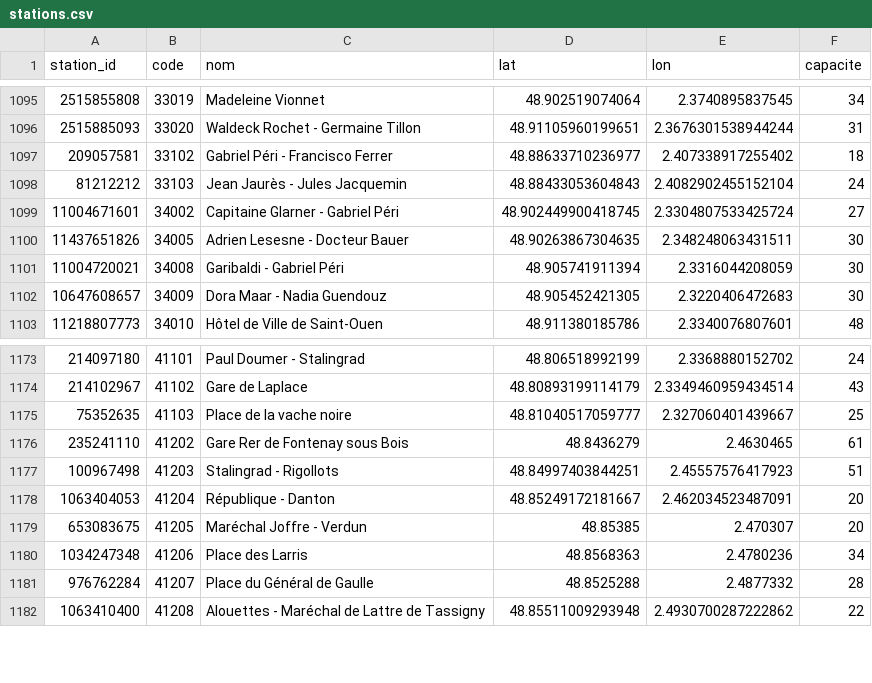
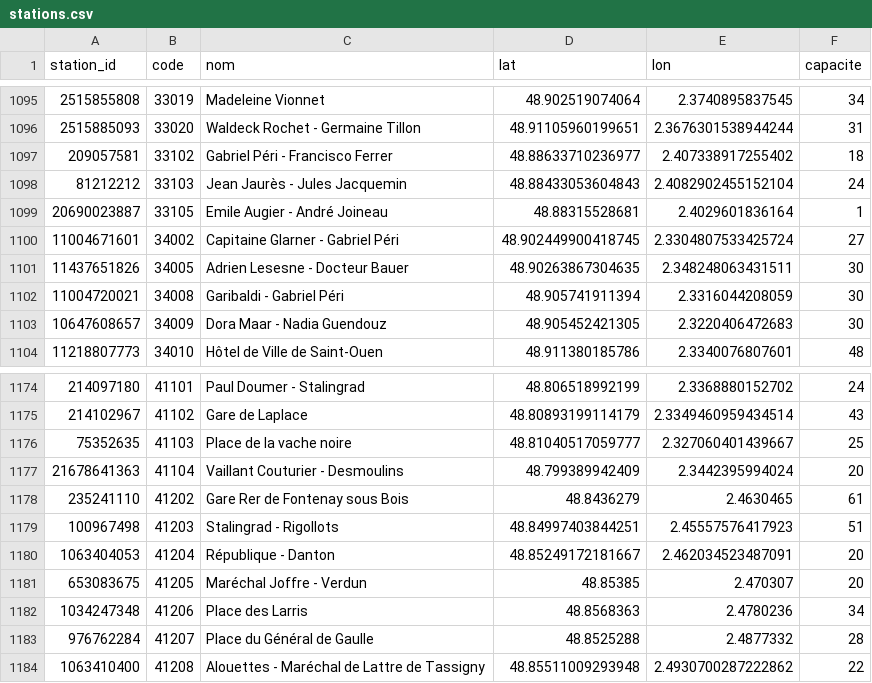
Before and after one commit to maxsotte-cyber/Collecteur-velib, a CSV file: velib/data/stations.csv, drawn as a sheet; only a part is shown, gaps mark what is left out.

```diff
--- a/velib/data/stations.csv
+++ b/velib/data/stations.csv
@@ -1098,2 +1098,3 @@ station_id,code,nom,lat,lon,capacite
 81212212,33103,Jean Jaurès - Jules Jacquemin,48.88433053604843,2.4082902455152104,24
+20690023887,33105,Emile Augier - André Joineau,48.88315528681,2.4029601836164,1
 11004671601,34002,Capitaine Glarner - Gabriel Péri,48.902449900418745,2.3304807533425724,27
@@ -1175,2 +1176,3 @@ station_id,code,nom,lat,lon,capacite
 75352635,41103,Place de la vache noire,48.81040517059777,2.327060401439667,25
+21678641363,41104,Vaillant Couturier - Desmoulins,48.799389942409,2.3442395994024,20
 235241110,41202,Gare Rer de Fontenay sous Bois,48.8436279,2.4630465,61
```
Also changed, not shown: 2 other files.
